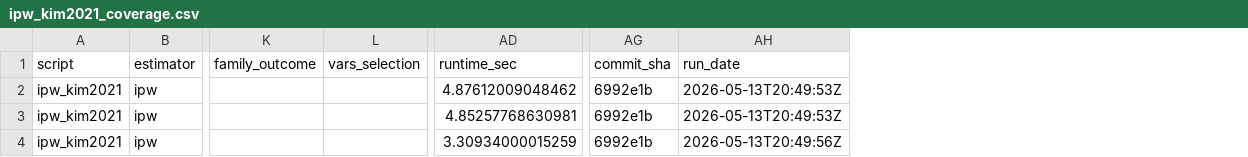
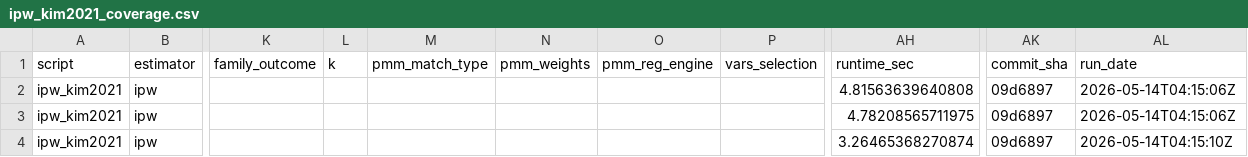
Before and after one commit to ncn-foreigners/nonprobsvy-coverage, a CSV file: results/ipw/ipw_kim2021_coverage.csv, drawn as a sheet; only a part is shown, gaps mark what is left out; addresses are those after the commit; the diff names each change by its address in the sheet, - before the commit and + after, or states it on an @@ line.

```diff
--- a/results/ipw/ipw_kim2021_coverage.csv
+++ b/results/ipw/ipw_kim2021_coverage.csv
+column L (k), empty
+column M (pmm_match_type), empty
+column N (pmm_weights), empty
+column O (pmm_reg_engine), empty
-AH2 (runtime_sec): 4.87612009048462
+AH2 (runtime_sec): 4.81563639640808
-AK2:AK4 (commit_sha): 6992e1b
+AK2:AK4 (commit_sha): 09d6897
-AL2:AL3 (run_date): 2026-05-13T20:49:53Z
+AL2:AL3 (run_date): 2026-05-14T04:15:06Z
-AH3 (runtime_sec): 4.85257768630981
+AH3 (runtime_sec): 4.78208565711975
-AH4 (runtime_sec): 3.30934000015259
+AH4 (runtime_sec): 3.26465368270874
-AL4 (run_date): 2026-05-13T20:49:56Z
+AL4 (run_date): 2026-05-14T04:15:10Z
```
Also changed, not shown: results/ipw/ipw_gee_coverage.csv, results/ipw/ipw_gee_metadata.csv, 5 other files.
